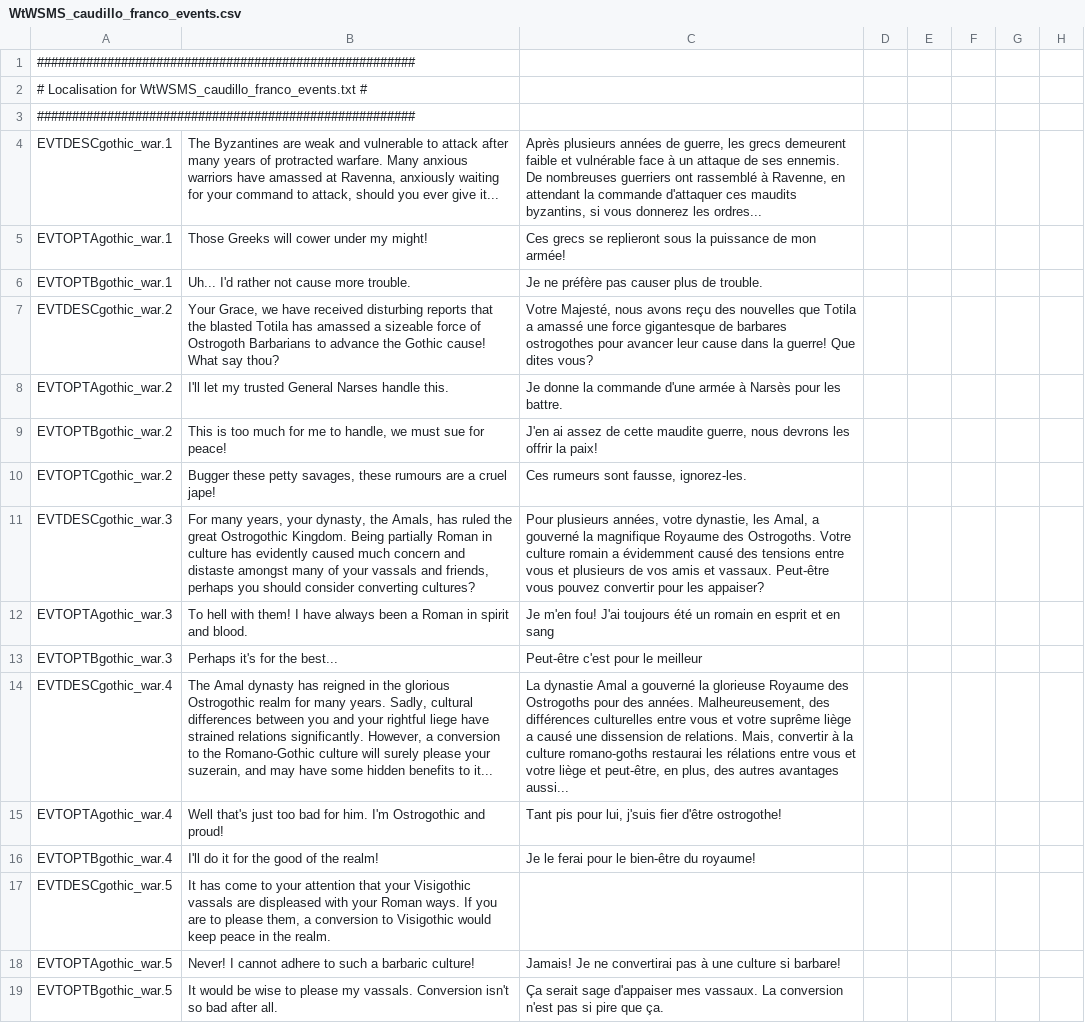
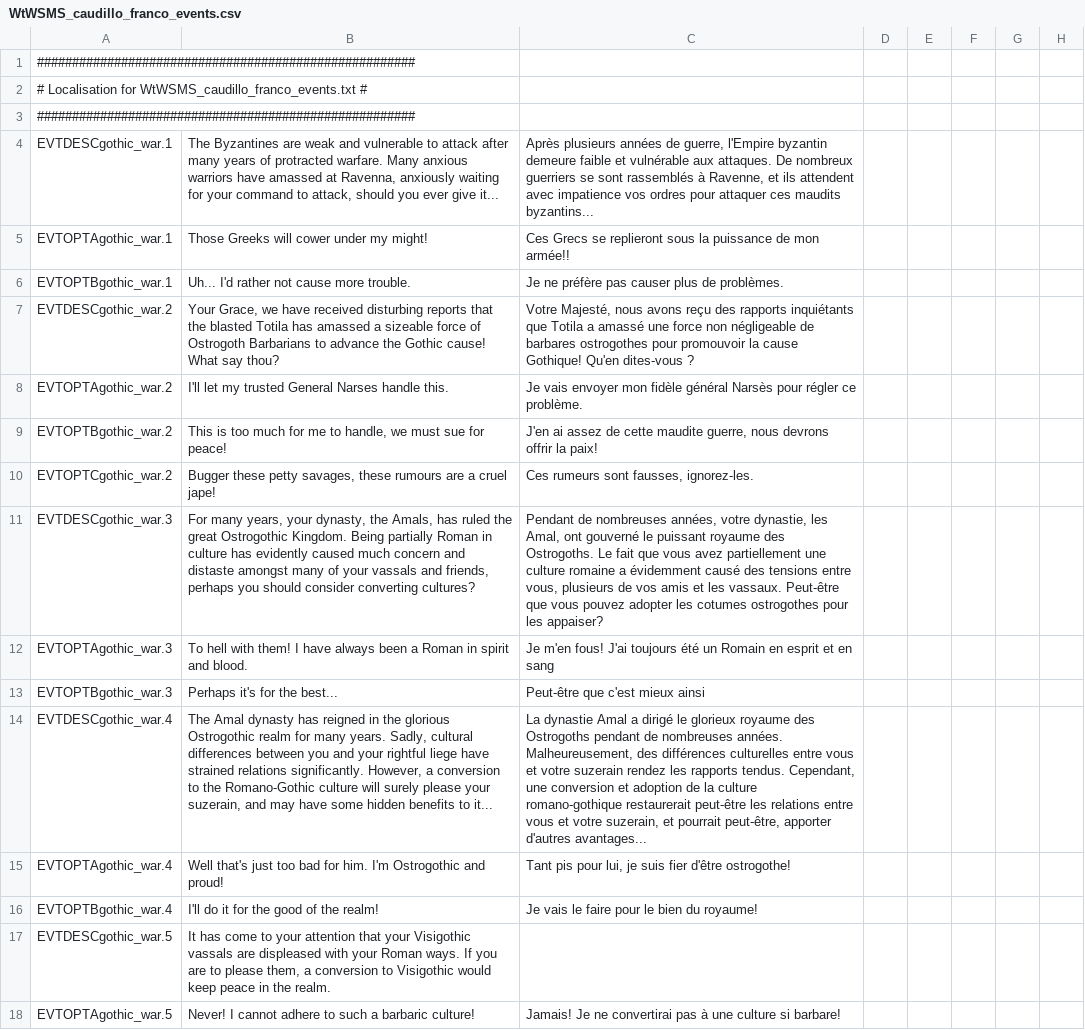
Before and after one commit to loup99/WtWSMS, a CSV file: WTWSMS/localisation/WtWSMS_caudillo_franco_events.csv, drawn as a sheet; only a part is shown; the shorter side is filled out with more unchanged rows; the diff names each change by its address in the sheet, - before the commit and + after, or states it on an @@ line.

Commit message:
Localisation Tweaks
I have made some spelling to @CaudilloFranco 's French translation, but
I'm not satisfied with it, I might rewrite it entirely later on.

```diff
--- a/WTWSMS/localisation/WtWSMS_caudillo_franco_events.csv
+++ b/WTWSMS/localisation/WtWSMS_caudillo_franco_events.csv
-C4: …de guerre, les grecs demeurent faible et vulnérable face à un attaque de ses ennemis. De nombreuses guerriers ont rassemblé à Ravenne, en attendant la commande d'attaquer ces maudits byzantins, si vous donnerez les ordres...
+C4: …de guerre, l'Empire byzantin demeure faible et vulnérable aux attaques. De nombreux guerriers se sont rassemblés à Ravenne, et ils attendent avec impatience vos ordres pour attaquer ces maudits byzantins...
-C5: Ces grecs se replieront sous la puissance de mon armée!
+C5: Ces Grecs se replieront sous la puissance de mon armée!!
-C6: Je ne préfère pas causer plus de trouble.
+C6: Je ne préfère pas causer plus de problèmes.
-C7: …reçu des nouvelles que Totila a amassé une force gigantesque de barbares ostrogothes pour avancer leur cause dans la guerre! Que dites vous?
+C7: …reçu des rapports inquiétants que Totila a amassé une force non négligeable de barbares ostrogothes pour promouvoir la cause Gothique! Qu'en dites-vous ?
-C8: Je donne la commande d'une armée à Narsès pour les battre.
+C8: Je vais envoyer mon fidèle général Narsès pour régler ce problème.
-C9: …nous devrons les offrir la…
+C9: …nous devrons offrir la…
-C10: Ces rumeurs sont fausse, ignorez-les.
+C10: Ces rumeurs sont fausses, ignorez-les.
-C11: Pour plusieurs années, votre dynastie, les Amal, a gouverné la magnifique Royaume des Ostrogoths. Votre culture romain a évidemment causé des tensions entre vous et plusieurs de vos amis et vassaux. Peut-être vous pouvez convertir pour les…
+C11: Pendant de nombreuses années, votre dynastie, les Amal, ont gouverné le puissant royaume des Ostrogoths. Le fait que vous avez partiellement une culture romaine a évidemment causé des tensions entre vous, plusieurs de vos amis et les vassaux. Peut-être que vous pouvez adopter les cotumes ostrogothes pour les…
-C12: Je m'en fou! J'ai toujours été un romain en esprit…
+C12: Je m'en fous! J'ai toujours été un Romain en esprit…
-C13: Peut-être c'est pour le meilleur
+C13: Peut-être que c'est mieux ainsi
-C14: …Amal a gouverné la glorieuse Royaume des Ostrogoths pour des années. Malheureusement, des différences culturelles entre vous et votre suprême liège a causé une dissension de relations. Mais, convertir à la culture romano-goths restaurai les rélations entre vous et votre liège et peut-être, en plus, des autres avantages aussi...
+C14: …Amal a dirigé le glorieux royaume des Ostrogoths pendant de nombreuses années. Malheureusement, des différences culturelles entre vous et votre suzerain rendez les rapports tendus. Cependant, une conversion et adoption de la culture romano-gothique restaurerait peut-être les relations entre vous et votre suzerain, et pourrait peut-être, apporter d'autres avantages...
-C15: …pour lui, j'suis fier d'être…
+C15: …pour lui, je suis fier d'être…
-C16: Je le ferai pour le bien-être du royaume!
+C16: Je vais le faire pour le bien du royaume!
```
